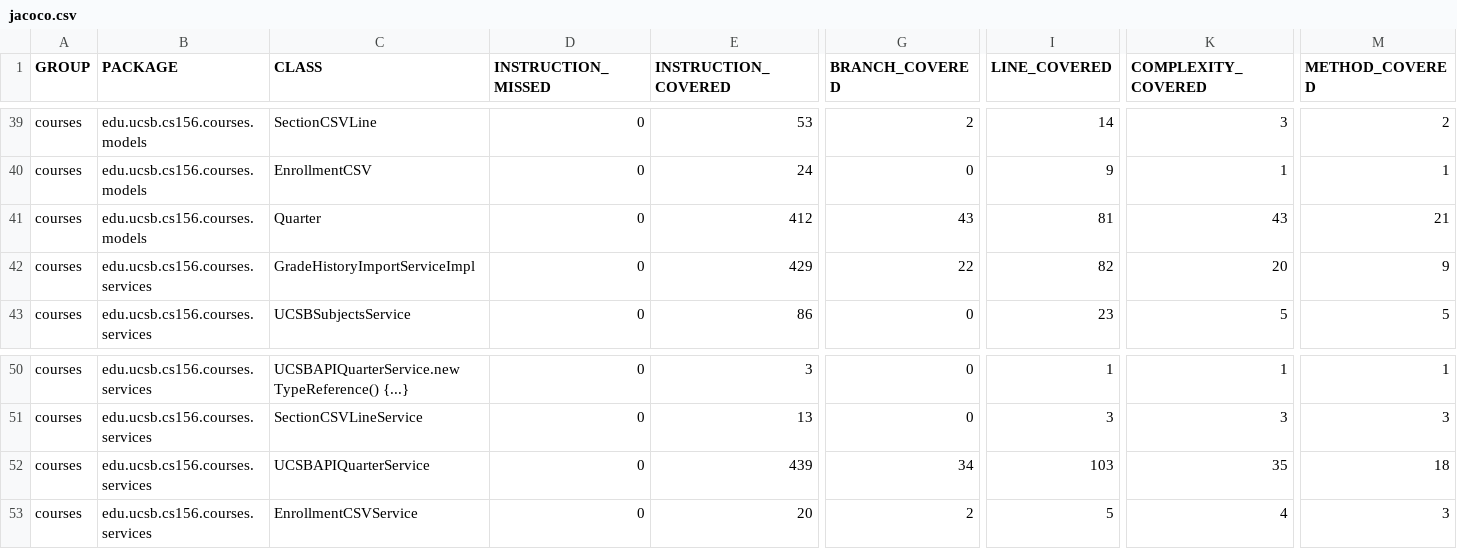
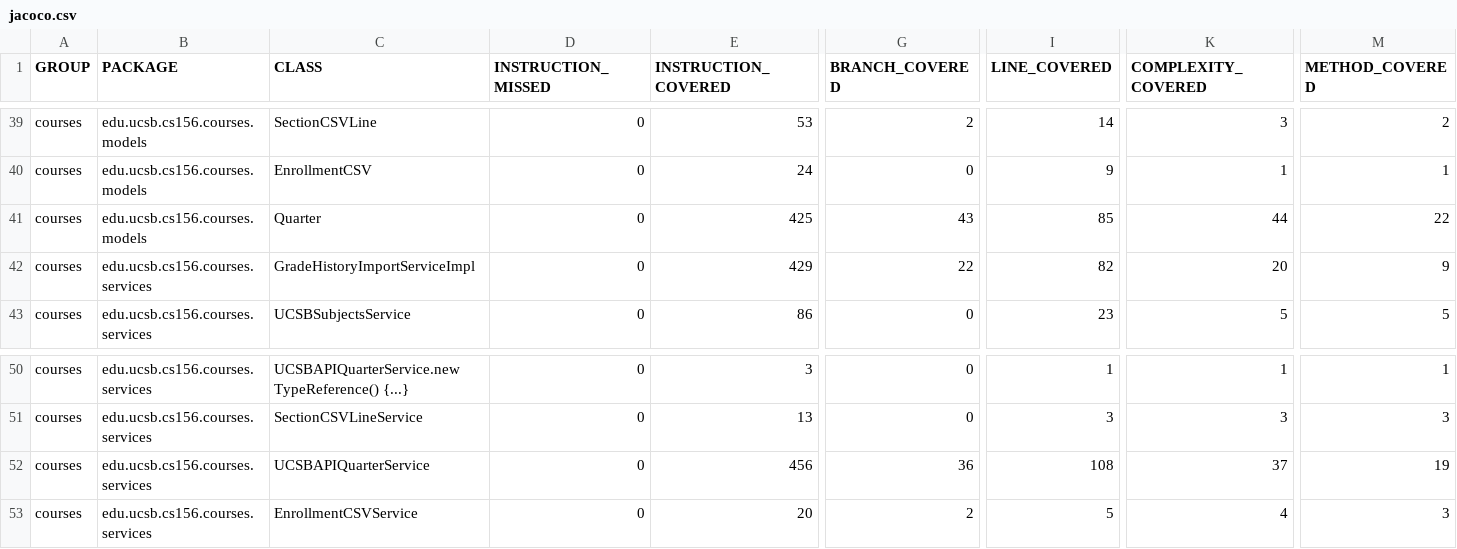
Before and after one commit to ucsb-cs156-s26/proj-courses-s26-02, a CSV file: jacoco/jacoco.csv, drawn as a sheet; only a part is shown, gaps mark what is left out; the diff names each change by its address in the sheet, - before the commit and + after, or states it on an @@ line.

```diff
--- a/jacoco/jacoco.csv
+++ b/jacoco/jacoco.csv
-E41 (INSTRUCTION_COVERED): 412
+E41 (INSTRUCTION_COVERED): 425
-I41 (LINE_COVERED): 81
+I41 (LINE_COVERED): 85
-K41 (COMPLEXITY_COVERED): 43
+K41 (COMPLEXITY_COVERED): 44
-M41 (METHOD_COVERED): 21
+M41 (METHOD_COVERED): 22
-E52 (INSTRUCTION_COVERED): 439
+E52 (INSTRUCTION_COVERED): 456
-G52 (BRANCH_COVERED): 34
+G52 (BRANCH_COVERED): 36
-I52 (LINE_COVERED): 103
+I52 (LINE_COVERED): 108
-K52 (COMPLEXITY_COVERED): 35
+K52 (COMPLEXITY_COVERED): 37
-M52 (METHOD_COVERED): 18
+M52 (METHOD_COVERED): 19
```
Also changed, not shown: 12 other files.
